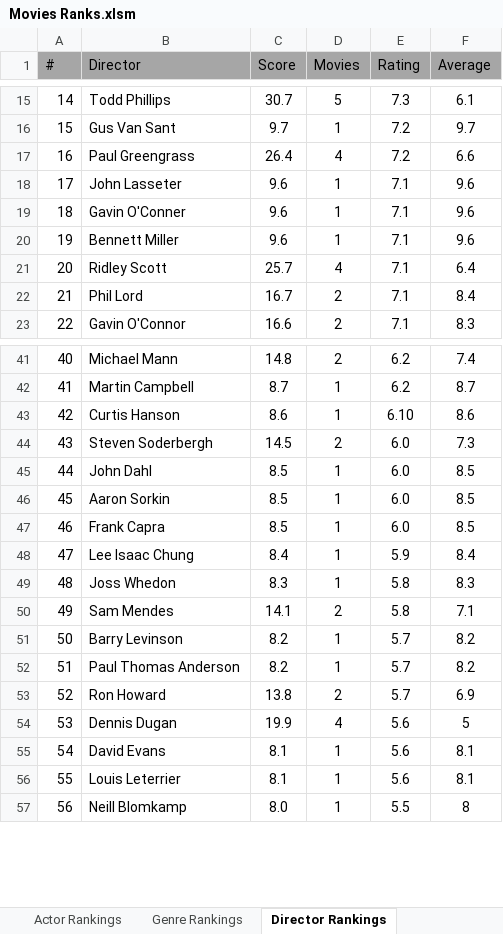
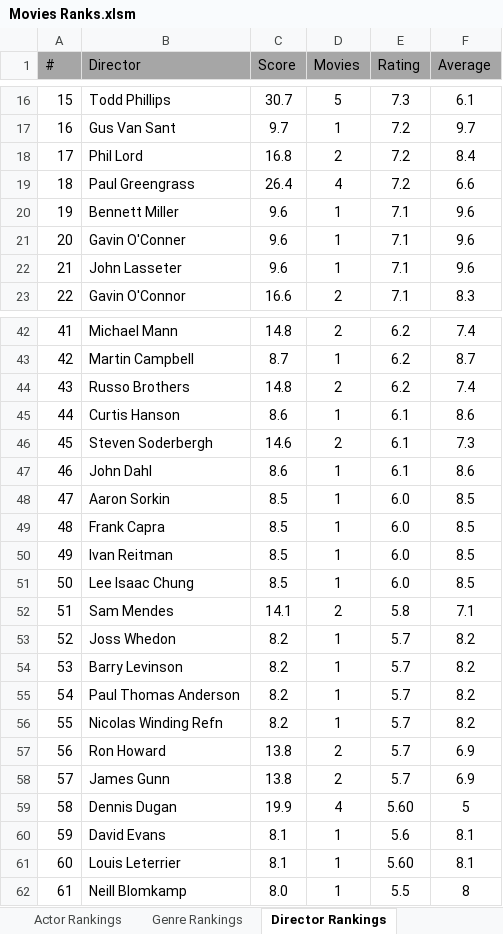
Before and after one commit to TylerGrossi/Movie-Rankings, an Excel workbook: Movies Ranks.xlsm, sheet Director Rankings, drawn as a sheet; only a part is shown, gaps mark what is left out; values as stored, in another font and other column widths than the file's, no borders; charts and pictures not drawn; removed rows and columns are numbered as before the commit, all else as after; the diff covers the shown part only; the diff names each change by its address in the sheet, - before the commit and + after, or states it on an @@ line.

Commit message:
Enhance movie datasets and update prediction model
- Added new entries to imdb_ratings.csv and imdb_watchlist.csv, enriching the datasets with updated ratings and details.
- Modified Predicted_Scores.csv and Ratings_Enriched.csv to include additional movie entries and ensure data accuracy.
- Updated the predicted score model to incorporate new ranking features, including Director_Avg_Score and Genre averages, for improved prediction accuracy.
- Adjusted binary files movie_score_predictor.pkl and Movies Ranks.xlsm to reflect recent changes and enhance overall prediction outputs.

```diff
--- a/Movies Ranks.xlsm (sheet Director Rankings)
+++ b/Movies Ranks.xlsm (sheet Director Rankings)
@@ column A (#) renumbered from row 8 down @@
+row 18: 17 | Phil Lord | 16.8 | 2 | 7.2 | 8.4
@@ row 19 moved to row 21: 20 @@
-row 21: 20 | Ridley Scott | 25.7 | 4 | 7.1 | 6.4
-row 22: 21 | Phil Lord | 16.7 | 2 | 7.1 | 8.4
+row 44: 43 | Russo Brothers | 14.8 | 2 | 6.2 | 7.4
-E45 (Rating): 6.10
+E45 (Rating): 6.1
-C46 (Score): 14.5
+C46 (Score): 14.6
-E46:E47 (Rating): 6.0
+E46:E47 (Rating): 6.1
-C47 (Score): 8.5
+C47 (Score): 8.6
-F47 (Average): 8.5
+F47 (Average): 8.6
+row 50: 49 | Ivan Reitman | 8.5 | 1 | 6.0 | 8.5
-C51 (Score): 8.4
+C51 (Score): 8.5
-E51 (Rating): 5.9
+E51 (Rating): 6.0
-F51 (Average): 8.4
+F51 (Average): 8.5
-row 49: 48 | Joss Whedon | 8.3 | 1 | 5.8 | 8.3
+row 53: 52 | Joss Whedon | 8.2 | 1 | 5.7 | 8.2
+row 56: 55 | Nicolas Winding Refn | 8.2 | 1 | 5.7 | 8.2
+row 58: 57 | James Gunn | 13.8 | 2 | 5.7 | 6.9
-E59 (Rating): 5.6
+E59 (Rating): 5.60
-E61 (Rating): 5.6
+E61 (Rating): 5.60
```
Also changed, not shown: 2 added rows, 3 removed rows and 22 edited cells elsewhere in this sheet, sheet Actor Rankings, sheet Movie Rankings, sheet Genre Rankings, formulas that keep their value, 16 other files.
